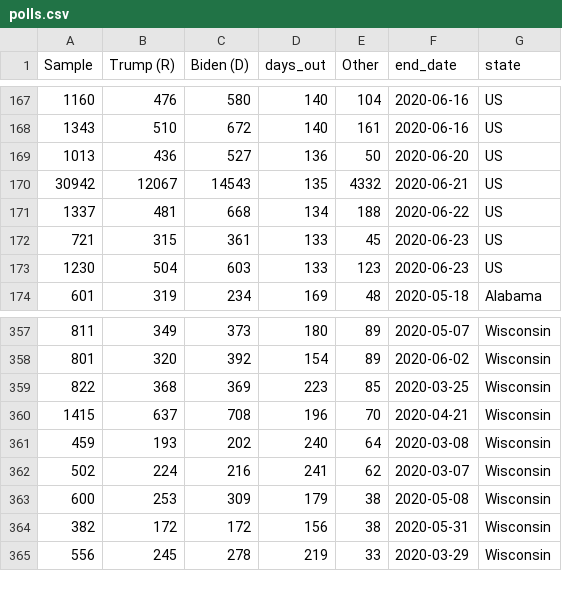
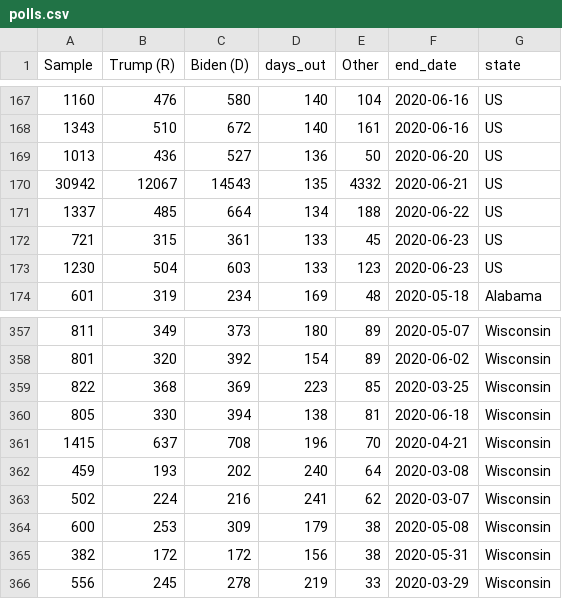
Before and after one commit to alexpavlakis/yapa, a CSV file: data/polls.csv, drawn as a sheet; only a part is shown, gaps mark what is left out.

```diff
--- a/data/polls.csv
+++ b/data/polls.csv
@@ -170,3 +170,3 @@ Sample,Trump (R),Biden (D),days_out,Other,end_date,state
 30942,12067,14543,135,4332,2020-06-21,US
-1337,481,668,134,188,2020-06-22,US
+1337,485,664,134,188,2020-06-22,US
 721,315,361,133,45,2020-06-23,US
@@ -359,2 +359,3 @@ Sample,Trump (R),Biden (D),days_out,Other,end_date,state
 822,368,369,223,85,2020-03-25,Wisconsin
+805,330,394,138,81,2020-06-18,Wisconsin
 1415,637,708,196,70,2020-04-21,Wisconsin
```
Also changed, not shown: results/ec_ts.csv, results/poll_averages_natl.csv, 11 other files.
